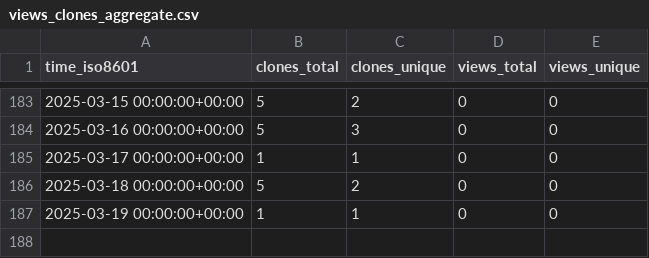
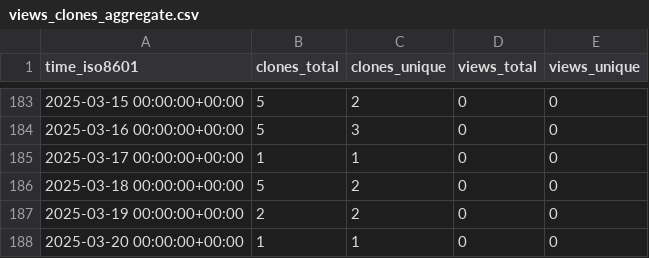
Before and after one commit to KajaBraz/FootballCompetitionsStats, a CSV file: KajaBraz/FootballCompetitionsStats/ghrs-data/views_clones_aggregate.csv, drawn as a sheet; only a part is shown, gaps mark what is left out.

```diff
--- a/KajaBraz/FootballCompetitionsStats/ghrs-data/views_clones_aggregate.csv
+++ b/KajaBraz/FootballCompetitionsStats/ghrs-data/views_clones_aggregate.csv
@@ -186,2 +186,3 @@ time_iso8601,clones_total,clones_unique,views_total,views_unique
 2025-03-18 00:00:00+00:00,5,2,0,0
-2025-03-19 00:00:00+00:00,1,1,0,0
+2025-03-19 00:00:00+00:00,2,2,0,0
+2025-03-20 00:00:00+00:00,1,1,0,0
```
Also changed, not shown: 1 other file.
